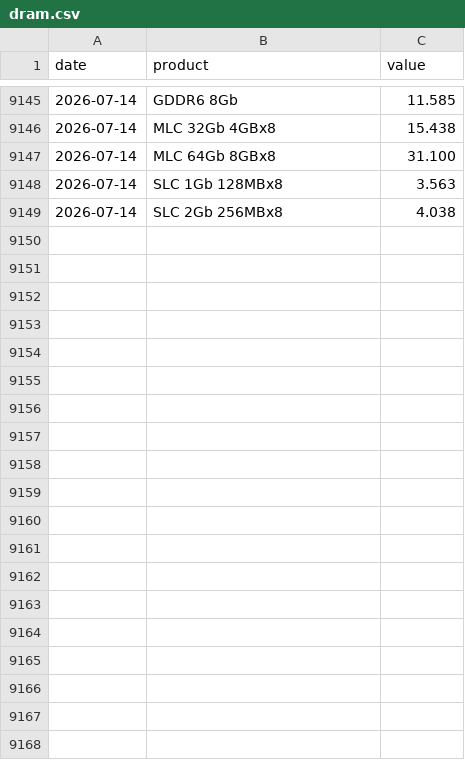
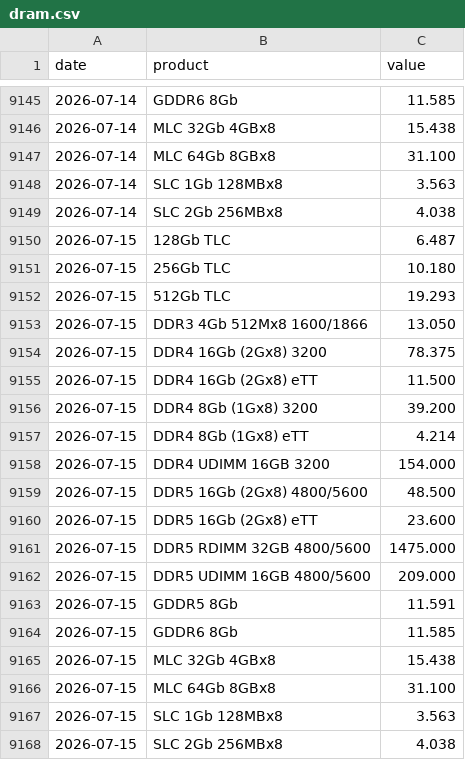
Before and after one commit to hyunjafan-creator/commodity_dashboard, a CSV file: data/dram.csv, drawn as a sheet; only a part is shown, gaps mark what is left out; the diff names each change by its address in the sheet, - before the commit and + after, or states it on an @@ line.

```diff
--- a/data/dram.csv
+++ b/data/dram.csv
+row 9150: 2026-07-15 | 128Gb TLC | 6.487
+row 9151: 2026-07-15 | 256Gb TLC | 10.180
+row 9152: 2026-07-15 | 512Gb TLC | 19.293
+row 9153: 2026-07-15 | DDR3 4Gb 512Mx8 1600/1866 | 13.050
+row 9154: 2026-07-15 | DDR4 16Gb (2Gx8) 3200 | 78.375
+row 9155: 2026-07-15 | DDR4 16Gb (2Gx8) eTT | 11.500
+row 9156: 2026-07-15 | DDR4 8Gb (1Gx8) 3200 | 39.200
+row 9157: 2026-07-15 | DDR4 8Gb (1Gx8) eTT | 4.214
+row 9158: 2026-07-15 | DDR4 UDIMM 16GB 3200 | 154.000
+row 9159: 2026-07-15 | DDR5 16Gb (2Gx8) 4800/5600 | 48.500
+row 9160: 2026-07-15 | DDR5 16Gb (2Gx8) eTT | 23.600
+row 9161: 2026-07-15 | DDR5 RDIMM 32GB 4800/5600 | 1475.000
+row 9162: 2026-07-15 | DDR5 UDIMM 16GB 4800/5600 | 209.000
+row 9163: 2026-07-15 | GDDR5 8Gb | 11.591
+row 9164: 2026-07-15 | GDDR6 8Gb | 11.585
+row 9165: 2026-07-15 | MLC 32Gb 4GBx8 | 15.438
+row 9166: 2026-07-15 | MLC 64Gb 8GBx8 | 31.100
+row 9167: 2026-07-15 | SLC 1Gb 128MBx8 | 3.563
+row 9168: 2026-07-15 | SLC 2Gb 256MBx8 | 4.038
```
Also changed, not shown: data/ad0.csv, data/lc0.csv, 28 other files.
